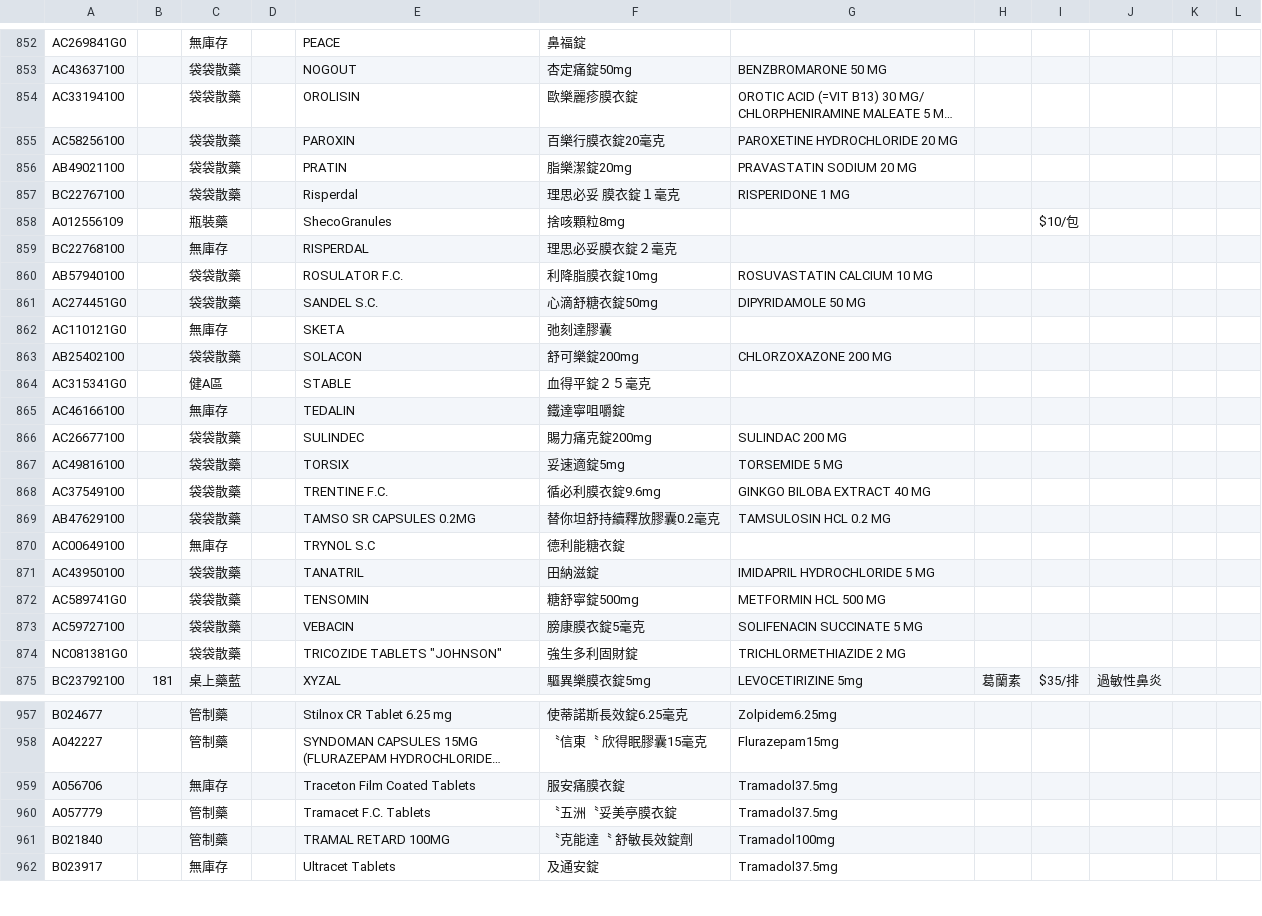
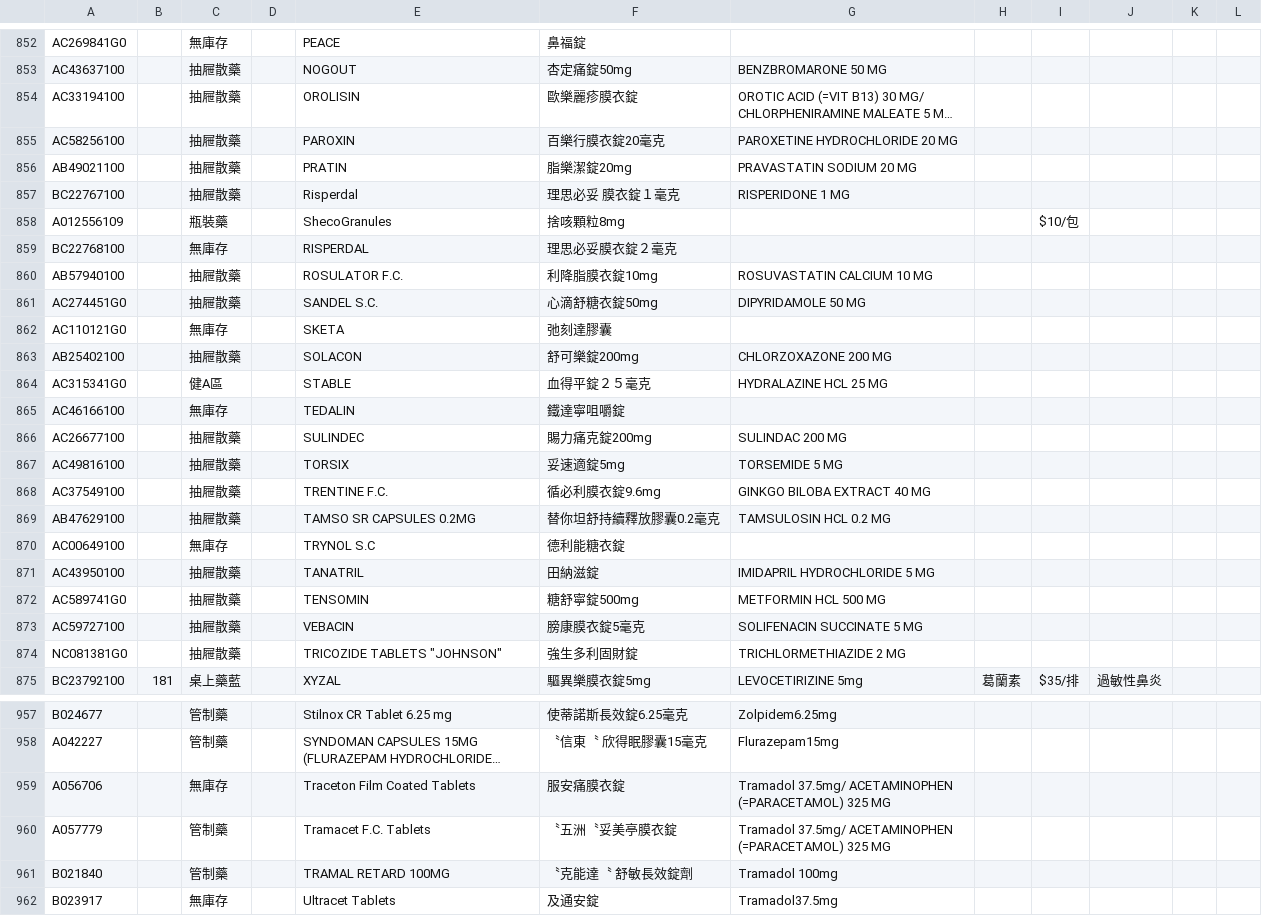
Before and after one commit to jianshiangsanho/drugSeat, a TSV file: data.tsv, drawn as a sheet; only a part is shown, gaps mark what is left out; long unchanged cells end in …; the diff covers the shown part only; the diff names each change by its address in the sheet, - before the commit and + after, or states it on an @@ line.

```diff
--- a/data.tsv
+++ b/data.tsv
-C853:C857: 袋袋散藥
+C853:C857: 抽屜散藥
-C860:C861: 袋袋散藥
+C860:C861: 抽屜散藥
-C863: 袋袋散藥
+C863: 抽屜散藥
-G864: (empty)
+G864: HYDRALAZINE HCL 25 MG
-C866:C869: 袋袋散藥
+C866:C869: 抽屜散藥
-C871:C874: 袋袋散藥
+C871:C874: 抽屜散藥
-G959:G960: Tramadol37.5mg
+G959:G960: Tramadol 37.5mg/ ACETAMINOPHEN (=PARACETAMOL) 325 MG
-G961: Tramadol100mg
+G961: Tramadol 100mg
```
Also changed, not shown: 1 added row and 43 edited cells elsewhere in this file.
